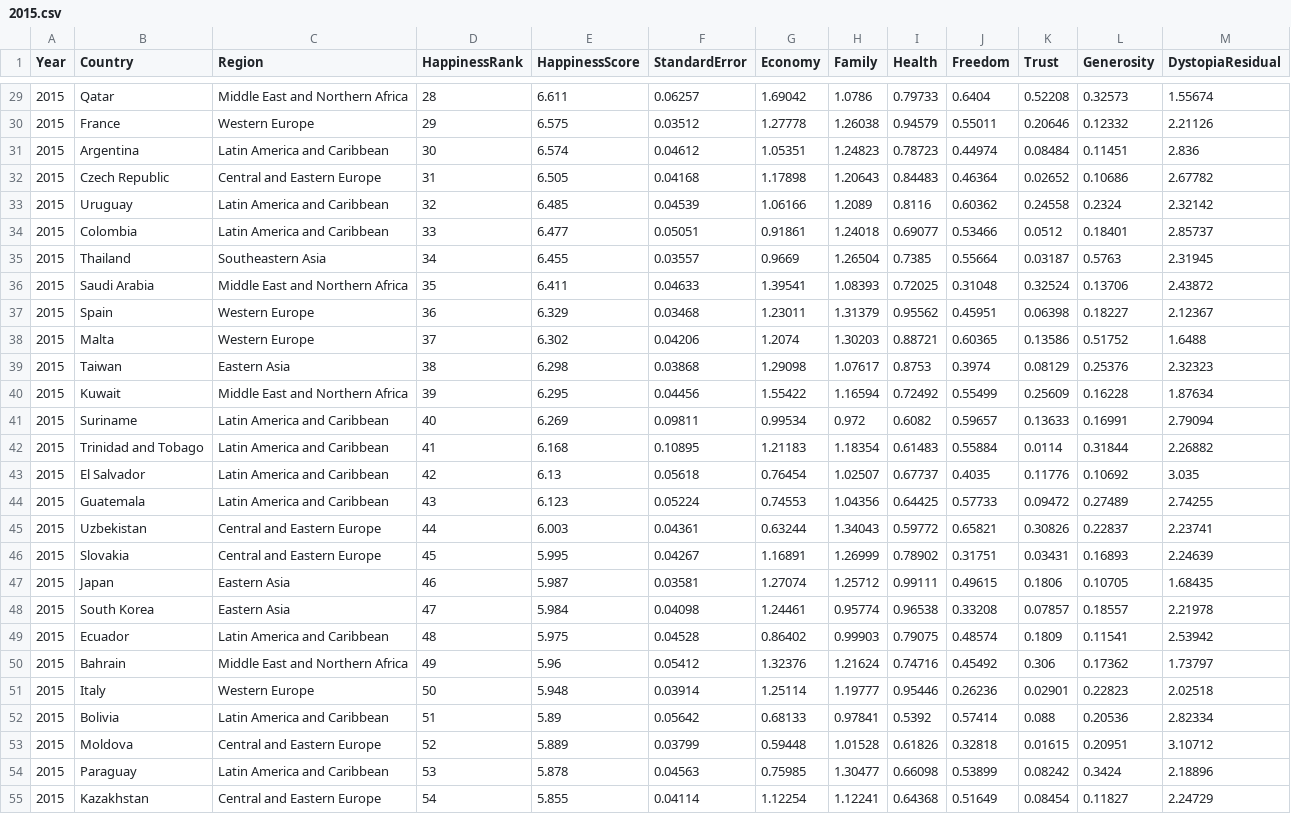
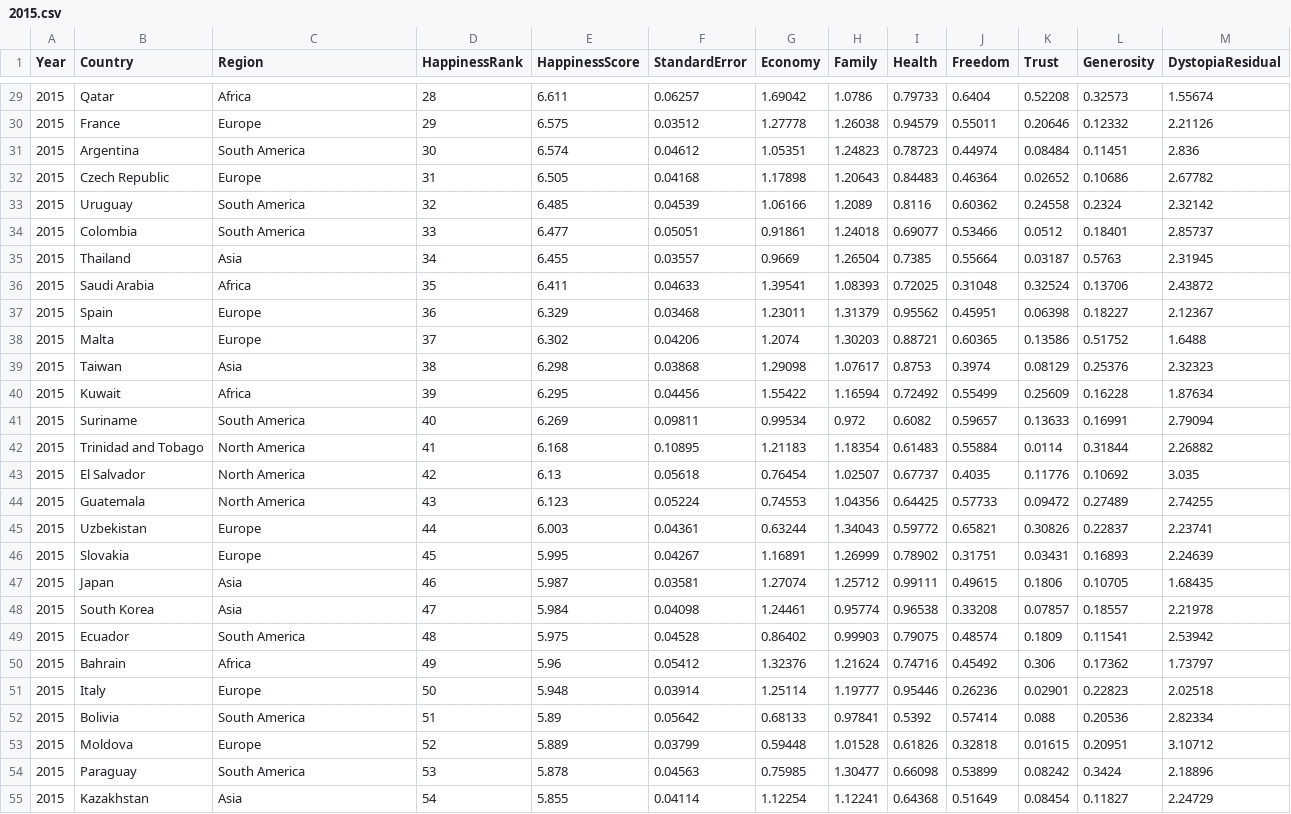
Before and after one commit to lanshushui/D3Happiness, a CSV file: data/2015.csv, drawn as a sheet; only a part is shown, gaps mark what is left out; the diff covers the shown part only.

```diff
--- a/data/2015.csv
+++ b/data/2015.csv
@@ -29,27 +29,27 @@ Year,Country,Region,HappinessRank,HappinessScore,StandardError,Economy,Family,He
-2015,Qatar,Middle East and Northern Africa,28,6.611,0.06257,1.69042,1.0786,0.79733,0.6404,0.52208,0.32573,1.55674
-2015,France,Western Europe,29,6.575,0.03512,1.27778,1.26038,0.94579,0.55011,0.20646,0.12332,2.21126
-2015,Argentina,Latin America and Caribbean,30,6.574,0.04612,1.05351,1.24823,0.78723,0.44974,0.08484,0.11451,2.836
-2015,Czech Republic,Central and Eastern Europe,31,6.505,0.04168,1.17898,1.20643,0.84483,0.46364,0.02652,0.10686,2.67782
-2015,Uruguay,Latin America and Caribbean,32,6.485,0.04539,1.06166,1.2089,0.8116,0.60362,0.24558,0.2324,2.32142
-2015,Colombia,Latin America and Caribbean,33,6.477,0.05051,0.91861,1.24018,0.69077,0.53466,0.0512,0.18401,2.85737
-2015,Thailand,Southeastern Asia,34,6.455,0.03557,0.9669,1.26504,0.7385,0.55664,0.03187,0.5763,2.31945
-2015,Saudi Arabia,Middle East and Northern Africa,35,6.411,0.04633,1.39541,1.08393,0.72025,0.31048,0.32524,0.13706,2.43872
-2015,Spain,Western Europe,36,6.329,0.03468,1.23011,1.31379,0.95562,0.45951,0.06398,0.18227,2.12367
-2015,Malta,Western Europe,37,6.302,0.04206,1.2074,1.30203,0.88721,0.60365,0.13586,0.51752,1.6488
-2015,Taiwan,Eastern Asia,38,6.298,0.03868,1.29098,1.07617,0.8753,0.3974,0.08129,0.25376,2.32323
-2015,Kuwait,Middle East and Northern Africa,39,6.295,0.04456,1.55422,1.16594,0.72492,0.55499,0.25609,0.16228,1.87634
-2015,Suriname,Latin America and Caribbean,40,6.269,0.09811,0.99534,0.972,0.6082,0.59657,0.13633,0.16991,2.79094
-2015,Trinidad and Tobago,Latin America and Caribbean,41,6.168,0.10895,1.21183,1.18354,0.61483,0.55884,0.0114,0.31844,2.26882
-2015,El Salvador,Latin America and Caribbean,42,6.13,0.05618,0.76454,1.02507,0.67737,0.4035,0.11776,0.10692,3.035
-2015,Guatemala,Latin America and Caribbean,43,6.123,0.05224,0.74553,1.04356,0.64425,0.57733,0.09472,0.27489,2.74255
-2015,Uzbekistan,Central and Eastern Europe,44,6.003,0.04361,0.63244,1.34043,0.59772,0.65821,0.30826,0.22837,2.23741
-2015,Slovakia,Central and Eastern Europe,45,5.995,0.04267,1.16891,1.26999,0.78902,0.31751,0.03431,0.16893,2.24639
-2015,Japan,Eastern Asia,46,5.987,0.03581,1.27074,1.25712,0.99111,0.49615,0.1806,0.10705,1.68435
-2015,South Korea,Eastern Asia,47,5.984,0.04098,1.24461,0.95774,0.96538,0.33208,0.07857,0.18557,2.21978
-2015,Ecuador,Latin America and Caribbean,48,5.975,0.04528,0.86402,0.99903,0.79075,0.48574,0.1809,0.11541,2.53942
-2015,Bahrain,Middle East and Northern Africa,49,5.96,0.05412,1.32376,1.21624,0.74716,0.45492,0.306,0.17362,1.73797
-2015,Italy,Western Europe,50,5.948,0.03914,1.25114,1.19777,0.95446,0.26236,0.02901,0.22823,2.02518
-2015,Bolivia,Latin America and Caribbean,51,5.89,0.05642,0.68133,0.97841,0.5392,0.57414,0.088,0.20536,2.82334
-2015,Moldova,Central and Eastern Europe,52,5.889,0.03799,0.59448,1.01528,0.61826,0.32818,0.01615,0.20951,3.10712
-2015,Paraguay,Latin America and Caribbean,53,5.878,0.04563,0.75985,1.30477,0.66098,0.53899,0.08242,0.3424,2.18896
-2015,Kazakhstan,Central and Eastern Europe,54,5.855,0.04114,1.12254,1.12241,0.64368,0.51649,0.08454,0.11827,2.24729
+2015,Qatar,Africa,28,6.611,0.06257,1.69042,1.0786,0.79733,0.6404,0.52208,0.32573,1.55674
+2015,France,Europe,29,6.575,0.03512,1.27778,1.26038,0.94579,0.55011,0.20646,0.12332,2.21126
+2015,Argentina,South America,30,6.574,0.04612,1.05351,1.24823,0.78723,0.44974,0.08484,0.11451,2.836
+2015,Czech Republic,Europe,31,6.505,0.04168,1.17898,1.20643,0.84483,0.46364,0.02652,0.10686,2.67782
+2015,Uruguay,South America,32,6.485,0.04539,1.06166,1.2089,0.8116,0.60362,0.24558,0.2324,2.32142
+2015,Colombia,South America,33,6.477,0.05051,0.91861,1.24018,0.69077,0.53466,0.0512,0.18401,2.85737
+2015,Thailand,Asia,34,6.455,0.03557,0.9669,1.26504,0.7385,0.55664,0.03187,0.5763,2.31945
+2015,Saudi Arabia,Africa,35,6.411,0.04633,1.39541,1.08393,0.72025,0.31048,0.32524,0.13706,2.43872
+2015,Spain,Europe,36,6.329,0.03468,1.23011,1.31379,0.95562,0.45951,0.06398,0.18227,2.12367
+2015,Malta,Europe,37,6.302,0.04206,1.2074,1.30203,0.88721,0.60365,0.13586,0.51752,1.6488
+2015,Taiwan,Asia,38,6.298,0.03868,1.29098,1.07617,0.8753,0.3974,0.08129,0.25376,2.32323
+2015,Kuwait,Africa,39,6.295,0.04456,1.55422,1.16594,0.72492,0.55499,0.25609,0.16228,1.87634
+2015,Suriname,South America,40,6.269,0.09811,0.99534,0.972,0.6082,0.59657,0.13633,0.16991,2.79094
+2015,Trinidad and Tobago,North America,41,6.168,0.10895,1.21183,1.18354,0.61483,0.55884,0.0114,0.31844,2.26882
+2015,El Salvador,North America,42,6.13,0.05618,0.76454,1.02507,0.67737,0.4035,0.11776,0.10692,3.035
+2015,Guatemala,North America,43,6.123,0.05224,0.74553,1.04356,0.64425,0.57733,0.09472,0.27489,2.74255
+2015,Uzbekistan,Europe,44,6.003,0.04361,0.63244,1.34043,0.59772,0.65821,0.30826,0.22837,2.23741
+2015,Slovakia,Europe,45,5.995,0.04267,1.16891,1.26999,0.78902,0.31751,0.03431,0.16893,2.24639
+2015,Japan,Asia,46,5.987,0.03581,1.27074,1.25712,0.99111,0.49615,0.1806,0.10705,1.68435
+2015,South Korea,Asia,47,5.984,0.04098,1.24461,0.95774,0.96538,0.33208,0.07857,0.18557,2.21978
+2015,Ecuador,South America,48,5.975,0.04528,0.86402,0.99903,0.79075,0.48574,0.1809,0.11541,2.53942
+2015,Bahrain,Africa,49,5.96,0.05412,1.32376,1.21624,0.74716,0.45492,0.306,0.17362,1.73797
+2015,Italy,Europe,50,5.948,0.03914,1.25114,1.19777,0.95446,0.26236,0.02901,0.22823,2.02518
+2015,Bolivia,South America,51,5.89,0.05642,0.68133,0.97841,0.5392,0.57414,0.088,0.20536,2.82334
+2015,Moldova,Europe,52,5.889,0.03799,0.59448,1.01528,0.61826,0.32818,0.01615,0.20951,3.10712
+2015,Paraguay,South America,53,5.878,0.04563,0.75985,1.30477,0.66098,0.53899,0.08242,0.3424,2.18896
+2015,Kazakhstan,Asia,54,5.855,0.04114,1.12254,1.12241,0.64368,0.51649,0.08454,0.11827,2.24729
```
Also changed, not shown: 129 edited cells elsewhere in this file, 3 other files.
